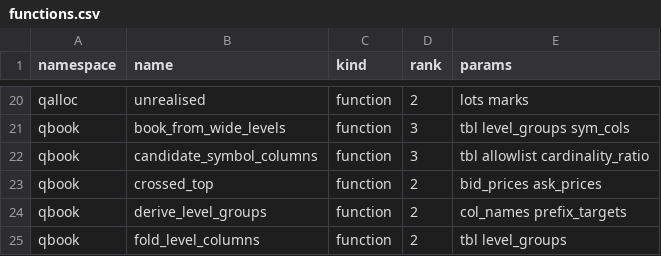
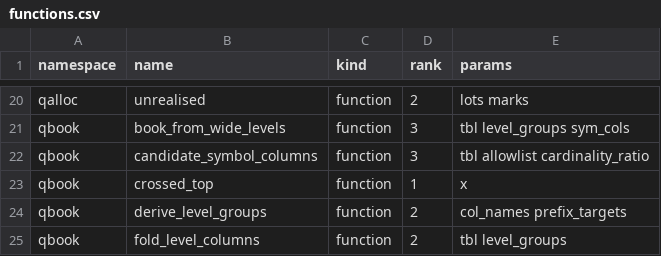
Before and after one commit to kwojdalski/uqf, a CSV file: docs/reference/surfaces/current/functions.csv, drawn as a sheet; only a part is shown, gaps mark what is left out.

```diff
--- a/docs/reference/surfaces/current/functions.csv
+++ b/docs/reference/surfaces/current/functions.csv
@@ -22,3 +22,3 @@ qbook,book_from_wide_levels,function,3,tbl level_groups sym_cols
 qbook,candidate_symbol_columns,function,3,tbl allowlist cardinality_ratio
-qbook,crossed_top,function,2,bid_prices ask_prices
+qbook,crossed_top,function,1,x
 qbook,derive_level_groups,function,2,col_names prefix_targets
```
Also changed, not shown: 6 other files.
